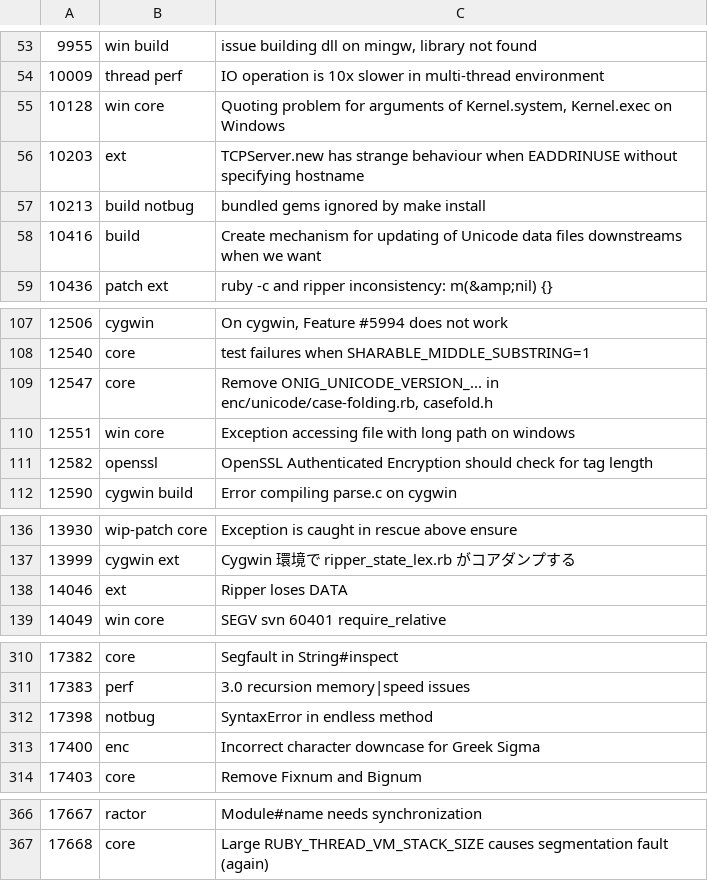
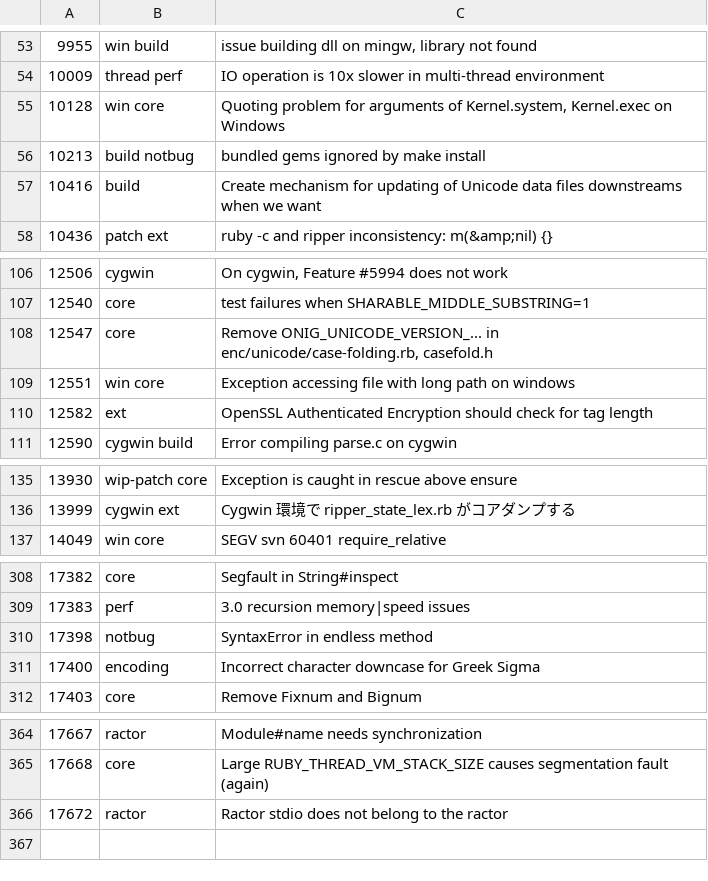
Before and after one commit to lupetyman/tagged-ruby-bugs, a CSV file: ruby-bugs.csv, drawn as a sheet; only a part is shown, gaps mark what is left out.

Commit message:
Update Ruby bugs

```diff
--- a/ruby-bugs.csv
+++ b/ruby-bugs.csv
@@ -55,3 +55,2 @@
 10128,win core,"Quoting problem for arguments of Kernel.system, Kernel.exec on Windows"
-10203,ext,TCPServer.new has strange behaviour when EADDRINUSE without specifying hostname
 10213,build notbug,bundled gems ignored by make install
@@ -110,3 +109,3 @@
 12551,win core,Exception accessing file with long path on windows
-12582,openssl,OpenSSL Authenticated Encryption should check for tag length
+12582,ext,OpenSSL Authenticated Encryption should check for tag length
 12590,cygwin build,Error compiling parse.c on cygwin
@@ -137,3 +136,2 @@
 13999,cygwin ext,Cygwin 環境で ripper_state_lex.rb がコアダンプする
-14046,ext,Ripper loses DATA
 14049,win core,SEGV svn 60401 require_relative
@@ -312,3 +310,3 @@
 17398,notbug,SyntaxError in endless method
-17400,enc,Incorrect character downcase for Greek Sigma
+17400,encoding,Incorrect character downcase for Greek Sigma
 17403,core,Remove Fixnum and Bignum
@@ -367 +365,2 @@
 17668,core,Large RUBY_THREAD_VM_STACK_SIZE causes segmentation fault (again)
+17672,ractor,Ractor stdio does not belong to the ractor
```
